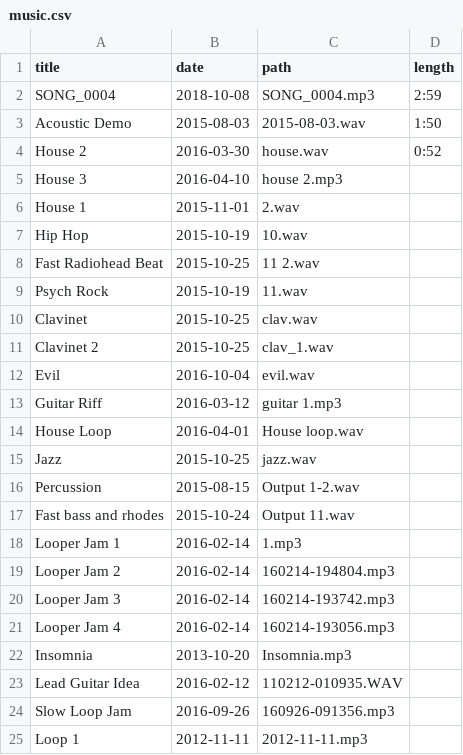
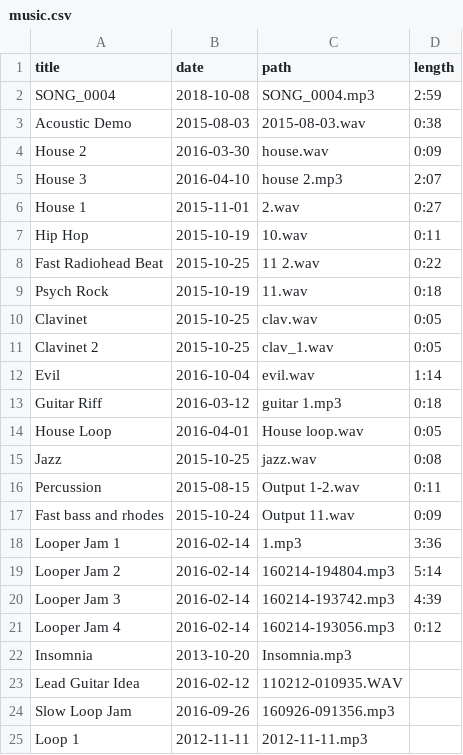
Before and after one commit to craigles/music, a CSV file: _data/music.csv, drawn as a sheet; only a part is shown.

Commit message:
Update music.csv

```diff
--- a/_data/music.csv
+++ b/_data/music.csv
@@ -2,21 +2,21 @@ title,date,path,length
 SONG_0004,2018-10-08,SONG_0004.mp3,2:59
-Acoustic Demo,2015-08-03,2015-08-03.wav,1:50
-House 2,2016-03-30,house.wav,0:52
-House 3,2016-04-10,house 2.mp3,
-House 1,2015-11-01,2.wav,
-Hip Hop,2015-10-19,10.wav,
-Fast Radiohead Beat,2015-10-25,11 2.wav,
-Psych Rock,2015-10-19,11.wav,
-Clavinet,2015-10-25,clav.wav,
-Clavinet 2,2015-10-25,clav_1.wav,
-Evil,2016-10-04,evil.wav,
-Guitar Riff,2016-03-12,guitar 1.mp3,
-House Loop,2016-04-01,House loop.wav,
-Jazz,2015-10-25,jazz.wav,
-Percussion,2015-08-15,Output 1-2.wav,
-Fast bass and rhodes,2015-10-24,Output 11.wav,
-Looper Jam 1,2016-02-14,1.mp3,
-Looper Jam 2,2016-02-14,160214-194804.mp3,
-Looper Jam 3,2016-02-14,160214-193742.mp3,
-Looper Jam 4,2016-02-14,160214-193056.mp3,
+Acoustic Demo,2015-08-03,2015-08-03.wav,0:38
+House 2,2016-03-30,house.wav,0:09
+House 3,2016-04-10,house 2.mp3,2:07
+House 1,2015-11-01,2.wav,0:27
+Hip Hop,2015-10-19,10.wav,0:11
+Fast Radiohead Beat,2015-10-25,11 2.wav,0:22
+Psych Rock,2015-10-19,11.wav,0:18
+Clavinet,2015-10-25,clav.wav,0:05
+Clavinet 2,2015-10-25,clav_1.wav,0:05
+Evil,2016-10-04,evil.wav,1:14
+Guitar Riff,2016-03-12,guitar 1.mp3,0:18
+House Loop,2016-04-01,House loop.wav,0:05
+Jazz,2015-10-25,jazz.wav,0:08
+Percussion,2015-08-15,Output 1-2.wav,0:11
+Fast bass and rhodes,2015-10-24,Output 11.wav,0:09
+Looper Jam 1,2016-02-14,1.mp3,3:36
+Looper Jam 2,2016-02-14,160214-194804.mp3,5:14
+Looper Jam 3,2016-02-14,160214-193742.mp3,4:39
+Looper Jam 4,2016-02-14,160214-193056.mp3,0:12
 Insomnia,2013-10-20,Insomnia.mp3,
```
